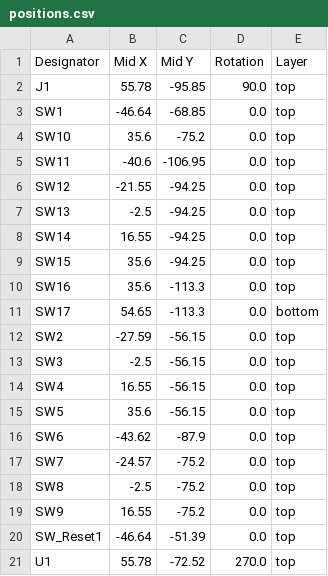
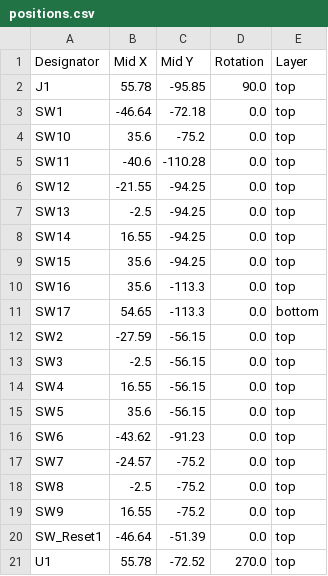
Before and after one commit to tomsadowski/pearbear, a CSV file: mx/production/positions.csv, drawn as a sheet.

```diff
--- a/mx/production/positions.csv
+++ b/mx/production/positions.csv
@@ -2,5 +2,5 @@
 J1,55.78,-95.85,90.0,top
-SW1,-46.64,-68.85,0.0,top
+SW1,-46.64,-72.18,0.0,top
 SW10,35.6,-75.2,0.0,top
-SW11,-40.6,-106.95,0.0,top
+SW11,-40.6,-110.28,0.0,top
 SW12,-21.55,-94.25,0.0,top
@@ -15,3 +15,3 @@ SW4,16.55,-56.15,0.0,top
 SW5,35.6,-56.15,0.0,top
-SW6,-43.62,-87.9,0.0,top
+SW6,-43.62,-91.23,0.0,top
 SW7,-24.57,-75.2,0.0,top
```
Also changed, not shown: 7 other files.
